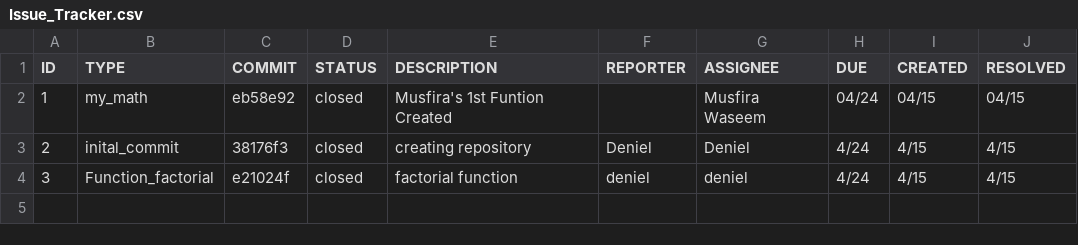
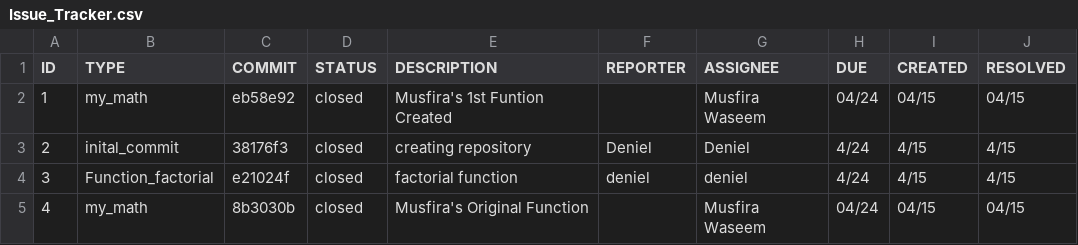
Before and after one commit to zhangdeniel11/ET574-H-PROJECT2-group2, a CSV file: Issue_Tracker.csv, drawn as a sheet; the diff names each change by its address in the sheet, - before the commit and + after, or states it on an @@ line.

Commit message:
IT Entry for Musfira's Org F

```diff
--- a/Issue_Tracker.csv
+++ b/Issue_Tracker.csv
+row 5: 4 | my_math | 8b3030b | closed | Musfira's Original Function |  | Musfira Waseem | 04/24 | 04/15 | 04/15
```
